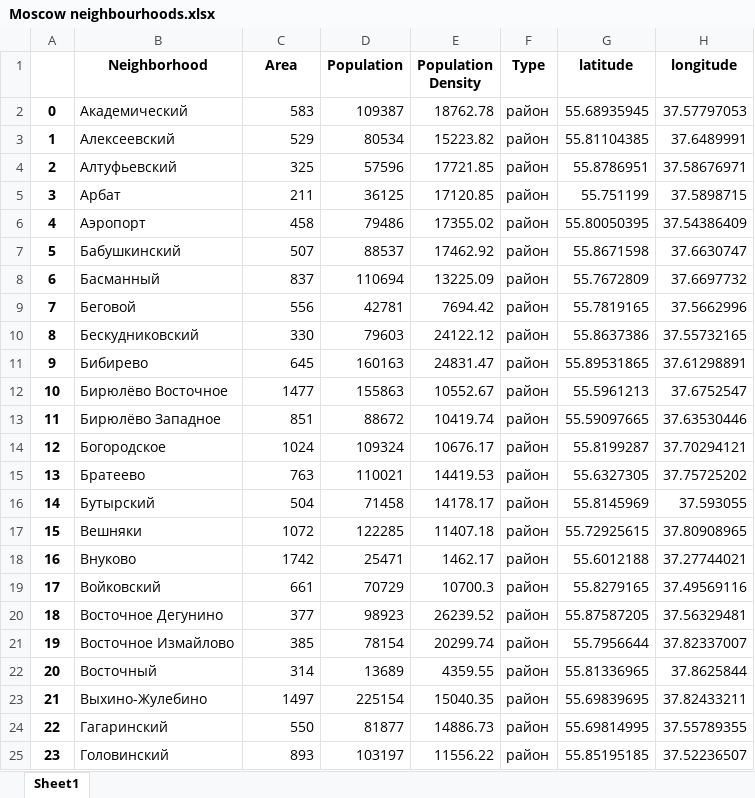
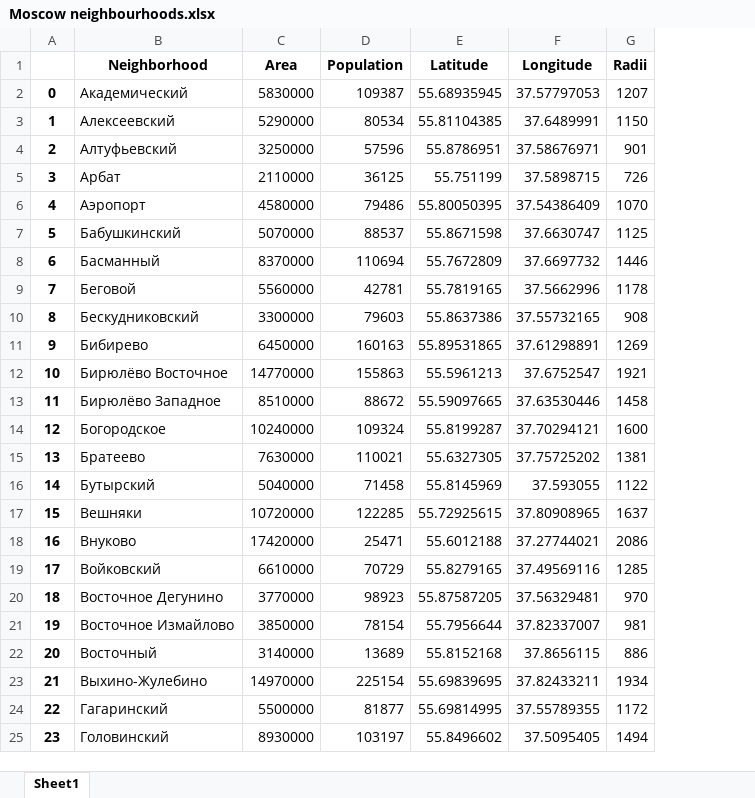
Before and after one commit to OkolelovV/Coursera_Applied_Data_Science_Capstone, an Excel workbook: Moscow neighbourhoods.xlsx, sheet Sheet1, drawn as a sheet; only a part is shown; values as stored, in another font and other column widths than the file's, no borders; removed rows and columns are numbered as before the commit, all else as after; the diff covers the shown part only; the diff names each change by its address in the sheet, - before the commit and + after, or states it on an @@ line.

Commit message:
File with the Moscow neighbourhoods' centres coordinates

```diff
--- a/Moscow neighbourhoods.xlsx (sheet Sheet1)
+++ b/Moscow neighbourhoods.xlsx (sheet Sheet1)
-column E (Population Density), rows 2-25: 18762.78 | 15223.82 | 17721.85 | 17120.85 | 17355.02 | 17462.92 | 13225.09 | 7694.42 | 24122.12 | 24831.47 | 10552.67 | 10419.74 | 10676.17 | 14419.53 | 14178.17 | 11407.18 | 1462.17 | 10700.3 | 26239.52 | 20299.74 | 4359.55 | 15040.35 | 14886.73 | 11556.22
-column F (Type), rows 2-25: all район
+column G (Radii), rows 2-25: 1207 | 1150 | 901 | 726 | 1070 | 1125 | 1446 | 1178 | 908 | 1269 | 1921 | 1458 | 1600 | 1381 | 1122 | 1637 | 2086 | 1285 | 970 | 981 | 886 | 1934 | 1172 | 1494
-E1: latitude
+E1: Latitude
-F1: longitude
+F1: Longitude
-C2 (Area): 583
+C2 (Area): 5830000
-C3 (Area): 529
+C3 (Area): 5290000
-C4 (Area): 325
+C4 (Area): 3250000
-C5 (Area): 211
+C5 (Area): 2110000
-C6 (Area): 458
+C6 (Area): 4580000
-C7 (Area): 507
+C7 (Area): 5070000
-C8 (Area): 837
+C8 (Area): 8370000
-C9 (Area): 556
+C9 (Area): 5560000
-C10 (Area): 330
+C10 (Area): 3300000
-C11 (Area): 645
+C11 (Area): 6450000
-C12 (Area): 1477
+C12 (Area): 14770000
-C13 (Area): 851
+C13 (Area): 8510000
-C14 (Area): 1024
+C14 (Area): 10240000
-C15 (Area): 763
+C15 (Area): 7630000
-C16 (Area): 504
+C16 (Area): 5040000
-C17 (Area): 1072
+C17 (Area): 10720000
-C18 (Area): 1742
+C18 (Area): 17420000
-C19 (Area): 661
+C19 (Area): 6610000
-C20 (Area): 377
+C20 (Area): 3770000
-C21 (Area): 385
+C21 (Area): 3850000
-C22 (Area): 314
+C22 (Area): 3140000
-E22 (Latitude): 55.81336965
+E22 (Latitude): 55.8152168
-F22 (Longitude): 37.8625844
+F22 (Longitude): 37.8656115
-C23 (Area): 1497
+C23 (Area): 14970000
-C24 (Area): 550
+C24 (Area): 5500000
-C25 (Area): 893
+C25 (Area): 8930000
-E25 (Latitude): 55.85195185
+E25 (Latitude): 55.8496602
-F25 (Longitude): 37.52236507
+F25 (Longitude): 37.5095405
```
Also changed, not shown: 134 edited cells elsewhere in this sheet.
